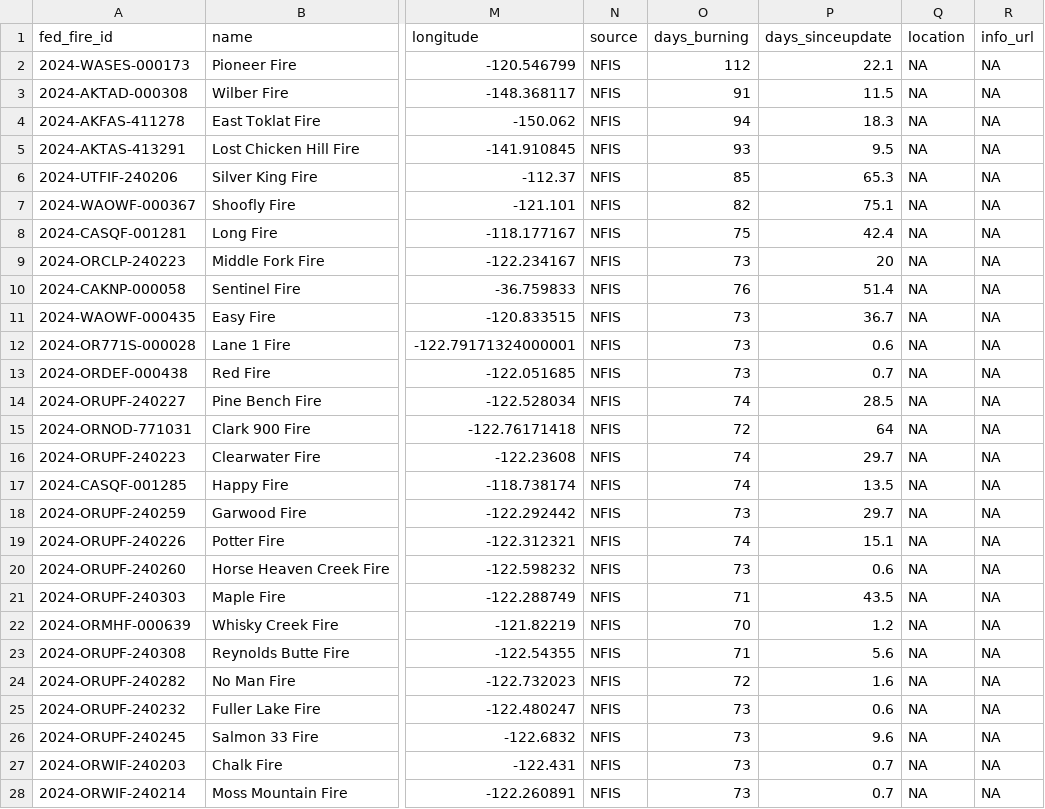
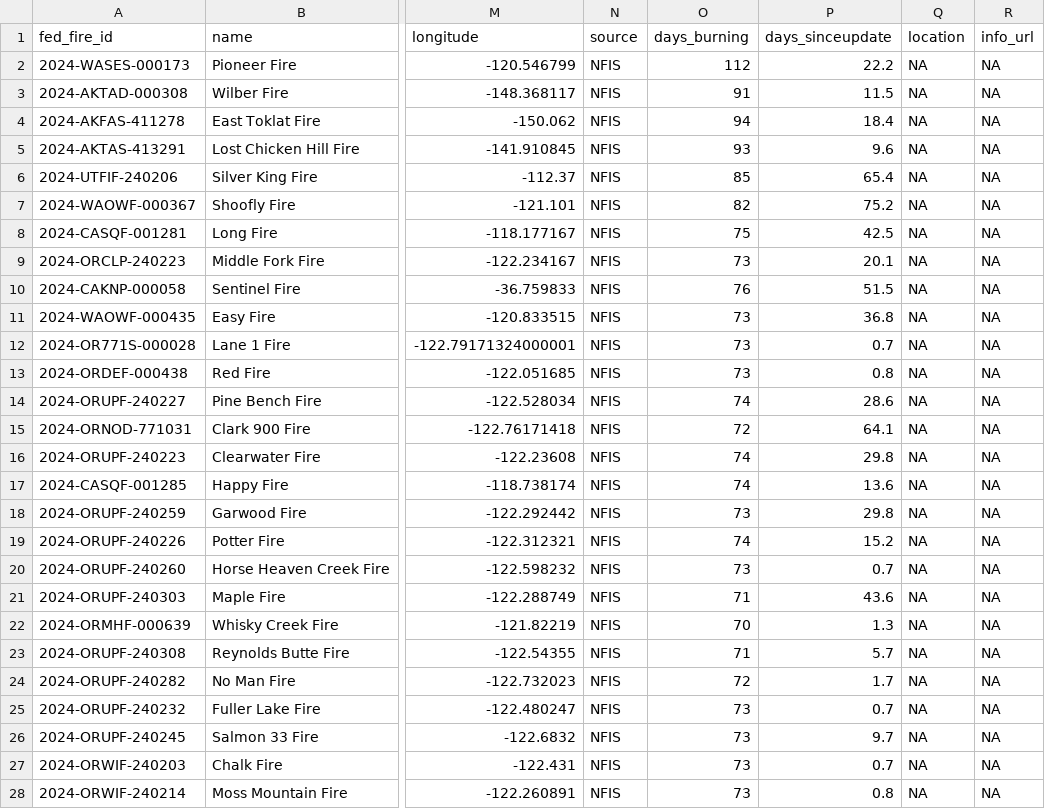
Before and after one commit to cbs-news-data/wildfire_watch, a CSV file: data/wildfires_save.csv, drawn as a sheet; only a part is shown, gaps mark what is left out; the diff covers the shown part only; the diff names each change by its address in the sheet, - before the commit and + after, or states it on an @@ line.

Commit message:
Wildfires data updated!

```diff
--- a/data/wildfires_save.csv
+++ b/data/wildfires_save.csv
-P2 (days_sinceupdate): 22.1
+P2 (days_sinceupdate): 22.2
-P4 (days_sinceupdate): 18.3
+P4 (days_sinceupdate): 18.4
-P5 (days_sinceupdate): 9.5
+P5 (days_sinceupdate): 9.6
-P6 (days_sinceupdate): 65.3
+P6 (days_sinceupdate): 65.4
-P7 (days_sinceupdate): 75.1
+P7 (days_sinceupdate): 75.2
-P8 (days_sinceupdate): 42.4
+P8 (days_sinceupdate): 42.5
-P9 (days_sinceupdate): 20
+P9 (days_sinceupdate): 20.1
-P10 (days_sinceupdate): 51.4
+P10 (days_sinceupdate): 51.5
-P11 (days_sinceupdate): 36.7
+P11 (days_sinceupdate): 36.8
-P12 (days_sinceupdate): 0.6
+P12 (days_sinceupdate): 0.7
-P13 (days_sinceupdate): 0.7
+P13 (days_sinceupdate): 0.8
-P14 (days_sinceupdate): 28.5
+P14 (days_sinceupdate): 28.6
-P15 (days_sinceupdate): 64
+P15 (days_sinceupdate): 64.1
-P16 (days_sinceupdate): 29.7
+P16 (days_sinceupdate): 29.8
-P17 (days_sinceupdate): 13.5
+P17 (days_sinceupdate): 13.6
-P18 (days_sinceupdate): 29.7
+P18 (days_sinceupdate): 29.8
-P19 (days_sinceupdate): 15.1
+P19 (days_sinceupdate): 15.2
-P20 (days_sinceupdate): 0.6
+P20 (days_sinceupdate): 0.7
-P21 (days_sinceupdate): 43.5
+P21 (days_sinceupdate): 43.6
-P22 (days_sinceupdate): 1.2
+P22 (days_sinceupdate): 1.3
-P23 (days_sinceupdate): 5.6
+P23 (days_sinceupdate): 5.7
-P24 (days_sinceupdate): 1.6
+P24 (days_sinceupdate): 1.7
-P25 (days_sinceupdate): 0.6
+P25 (days_sinceupdate): 0.7
-P26 (days_sinceupdate): 9.6
+P26 (days_sinceupdate): 9.7
-P28 (days_sinceupdate): 0.7
+P28 (days_sinceupdate): 0.8
```
Also changed, not shown: 1 added row and 142 edited cells elsewhere in this file, data/wildfires_datawrapper_save.csv, 3 other files.
